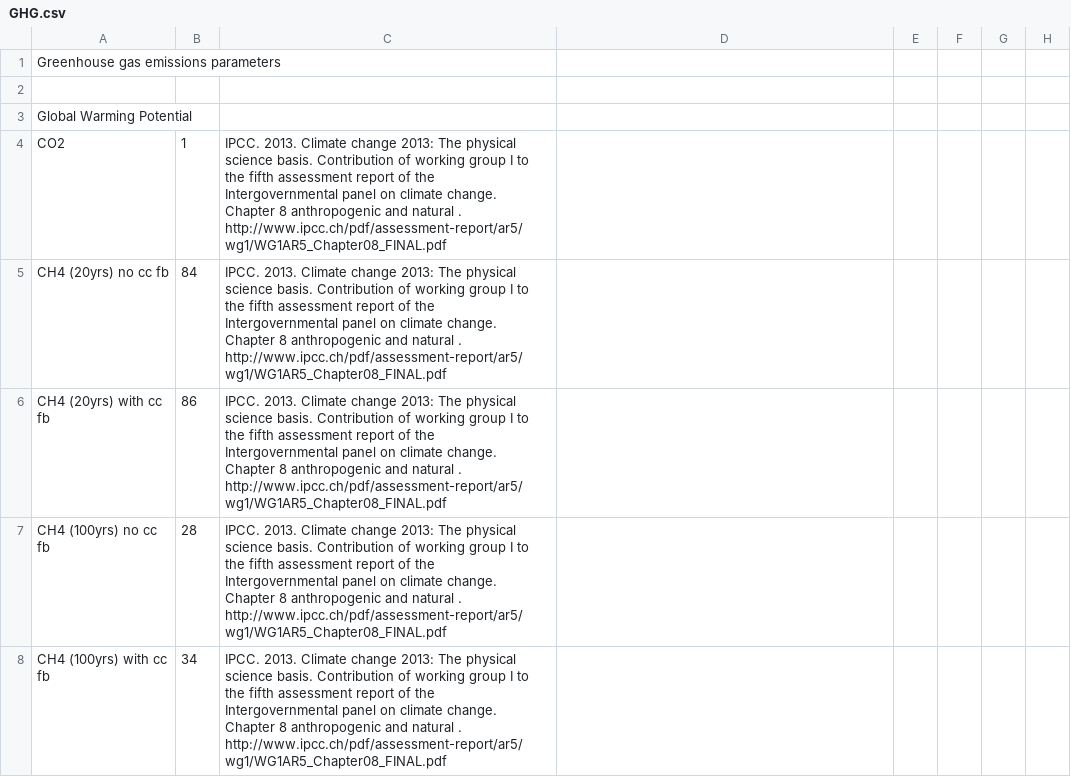
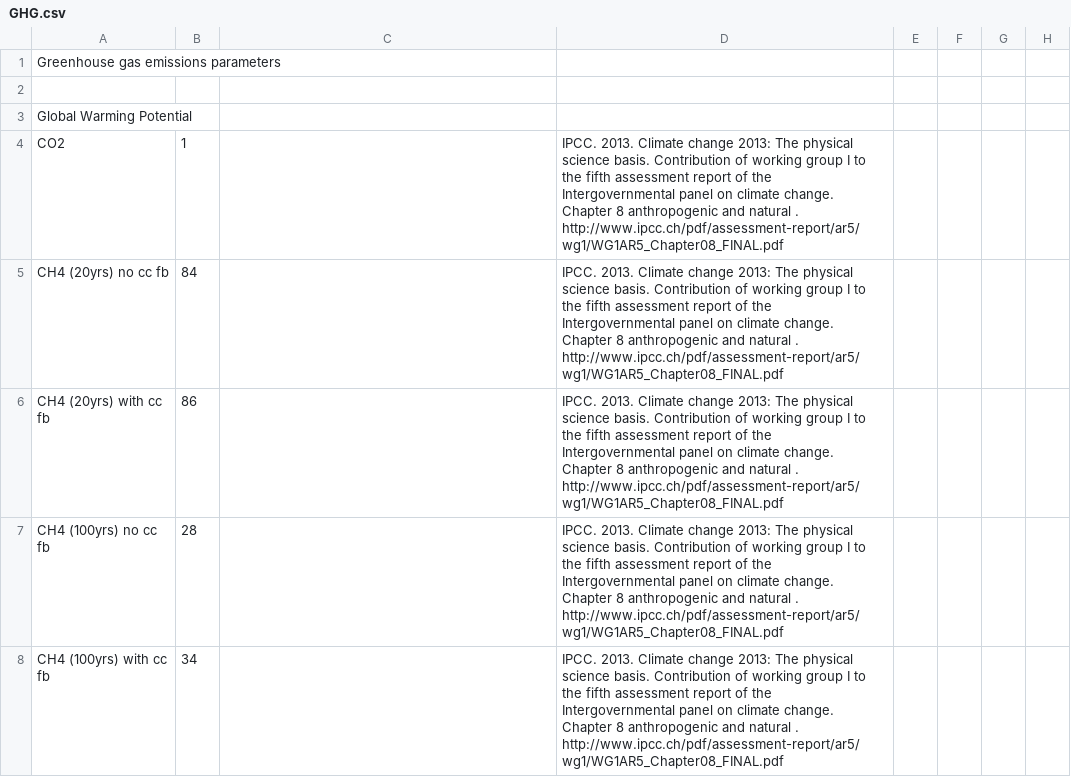
Before and after one commit to gcamargo1/FEAT, a CSV file: GHG.csv, drawn as a sheet; only a part is shown; the diff covers the shown part only; the diff names each change by its address in the sheet, - before the commit and + after, or states it on an @@ line.

Commit message:
fixed some bad characters

```diff
--- a/GHG.csv
+++ b/GHG.csv
-C4:C8: IPCC. 2013. Climate change 2013: The physical science basis. Contribution of working group I to the fifth assessment report of the Intergovernmental panel on climate change. Chapter 8 anthropogenic and natural . http://www.ipcc.ch/pdf/assessment-report/ar5/wg1/WG1AR5_Chapter08_FINAL.pdf
+C4:C8: (empty)
-D4:D8: (empty)
+D4:D8: IPCC. 2013. Climate change 2013: The physical science basis. Contribution of working group I to the fifth assessment report of the Intergovernmental panel on climate change. Chapter 8 anthropogenic and natural . http://www.ipcc.ch/pdf/assessment-report/ar5/wg1/WG1AR5_Chapter08_FINAL.pdf
```
Also changed, not shown: 10 edited cells elsewhere in this file.
